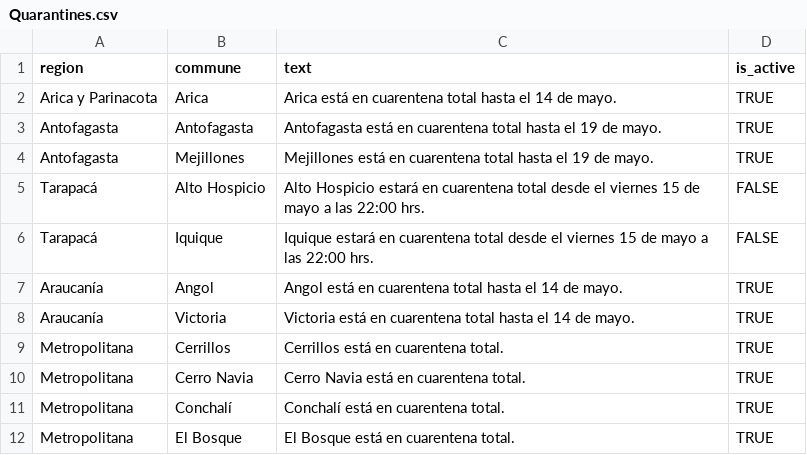
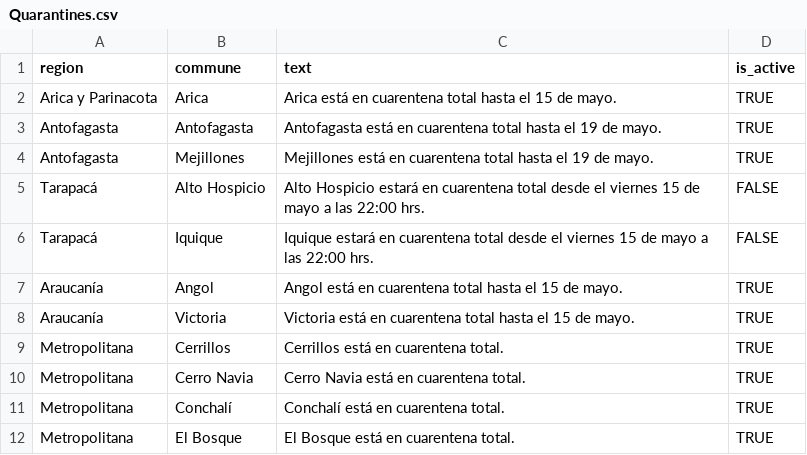
Before and after one commit to javierlopeza/datos-coronavirus-chile, a CSV file: minciencia_data/Quarantines.csv, drawn as a sheet; only a part is shown.

Commit message:
feat: update quarantines

```diff
--- a/minciencia_data/Quarantines.csv
+++ b/minciencia_data/Quarantines.csv
@@ -1,3 +1,3 @@
 region,commune,text,is_active
-Arica y Parinacota,Arica,Arica está en cuarentena total hasta el 14 de mayo.,TRUE
+Arica y Parinacota,Arica,Arica está en cuarentena total hasta el 15 de mayo.,TRUE
 Antofagasta,Antofagasta,Antofagasta está en cuarentena total hasta el 19 de mayo.,TRUE
@@ -6,4 +6,4 @@ Tarapacá,Alto Hospicio,Alto Hospicio estará en cuarentena total desde el viern
 Tarapacá,Iquique,Iquique estará en cuarentena total desde el viernes 15 de mayo a las 22:00 hrs.,FALSE
-Araucanía,Angol,Angol está en cuarentena total hasta el 14 de mayo.,TRUE
-Araucanía,Victoria,Victoria está en cuarentena total hasta el 14 de mayo.,TRUE
+Araucanía,Angol,Angol está en cuarentena total hasta el 15 de mayo.,TRUE
+Araucanía,Victoria,Victoria está en cuarentena total hasta el 15 de mayo.,TRUE
 Metropolitana,Cerrillos,Cerrillos está en cuarentena total.,TRUE
```
Also changed, not shown: 2 other files.
